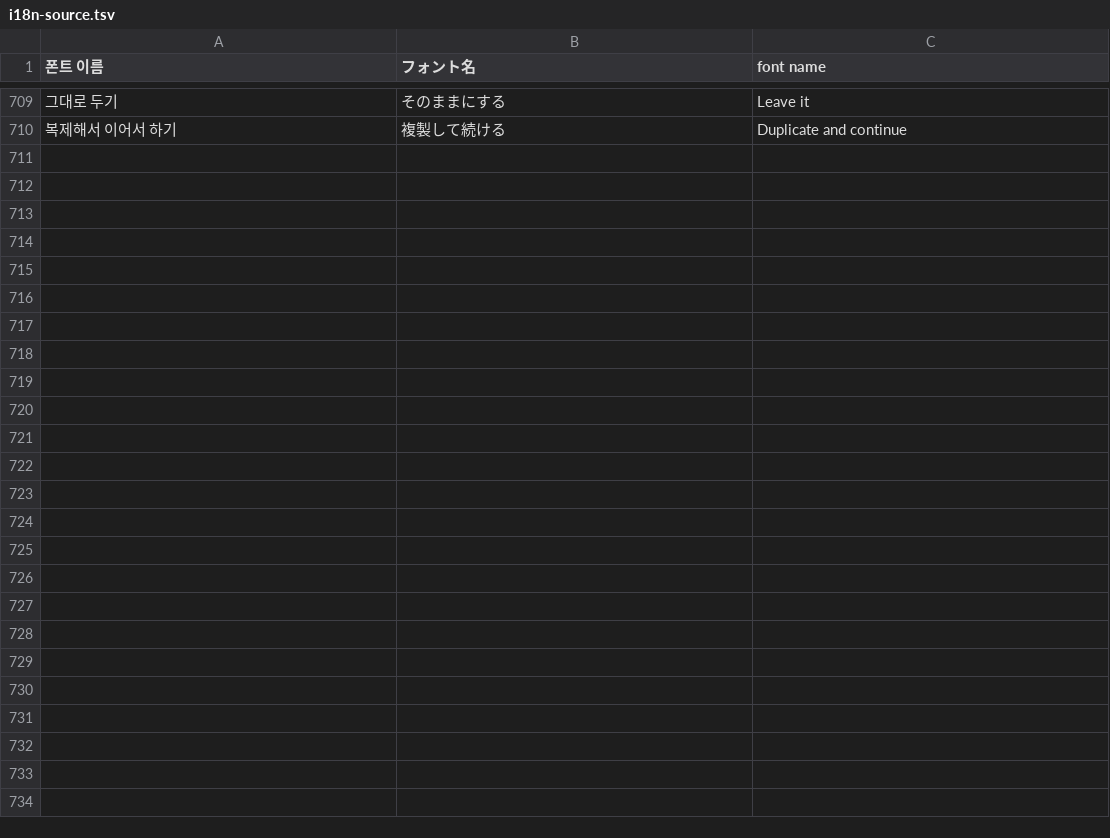
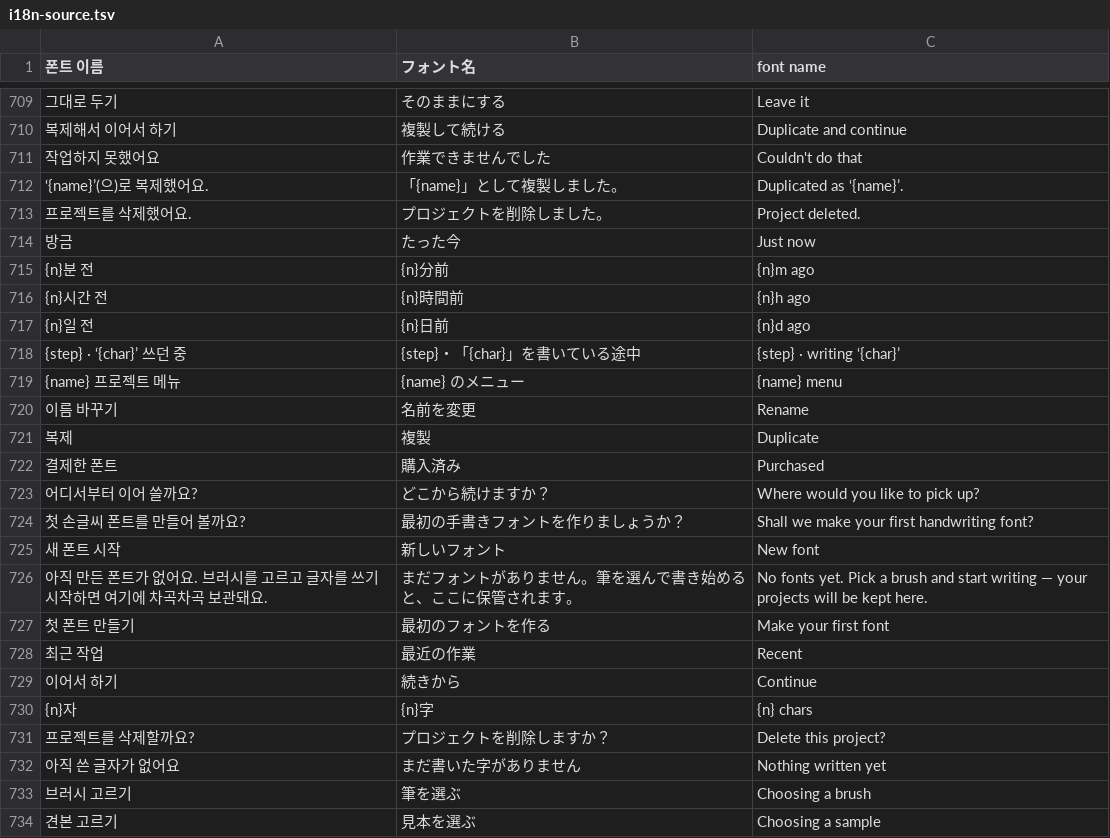
Before and after one commit to Osense/SenseGlyph, a TSV file: data/i18n-source.tsv, drawn as a sheet; only a part is shown, gaps mark what is left out; the diff names each change by its address in the sheet, - before the commit and + after, or states it on an @@ line.

```diff
--- a/data/i18n-source.tsv
+++ b/data/i18n-source.tsv
+row 711: 작업하지 못했어요 | 作業できませんでした | Couldn't do that
+row 712: ‘{name}’(으)로 복제했어요. | 「{name}」として複製しました。 | Duplicated as ‘{name}’.
+row 713: 프로젝트를 삭제했어요. | プロジェクトを削除しました。 | Project deleted.
+row 714: 방금 | たった今 | Just now
+row 715: {n}분 전 | {n}分前 | {n}m ago
+row 716: {n}시간 전 | {n}時間前 | {n}h ago
+row 717: {n}일 전 | {n}日前 | {n}d ago
+row 718: {step} · ‘{char}’ 쓰던 중 | {step}・「{char}」を書いている途中 | {step} · writing ‘{char}’
+row 719: {name} 프로젝트 메뉴 | {name} のメニュー | {name} menu
+row 720: 이름 바꾸기 | 名前を変更 | Rename
+row 721: 복제 | 複製 | Duplicate
+row 722: 결제한 폰트 | 購入済み | Purchased
+row 723: 어디서부터 이어 쓸까요? | どこから続けますか？ | Where would you like to pick up?
+row 724: 첫 손글씨 폰트를 만들어 볼까요? | 最初の手書きフォントを作りましょうか？ | Shall we make your first handwriting font?
+row 725: 새 폰트 시작 | 新しいフォント | New font
+row 726: 아직 만든 폰트가 없어요. 브러시를 고르고 글자를 쓰기 시작하면 여기에 차곡차곡 보관돼요. | まだフォントがありません。筆を選んで書き始めると、ここに保管されます。 | No fonts yet. Pick a brush and start writing — your projects will be kept here.
+row 727: 첫 폰트 만들기 | 最初のフォントを作る | Make your first font
+row 728: 최근 작업 | 最近の作業 | Recent
+row 729: 이어서 하기 | 続きから | Continue
+row 730: {n}자 | {n}字 | {n} chars
+row 731: 프로젝트를 삭제할까요? | プロジェクトを削除しますか？ | Delete this project?
+row 732: 아직 쓴 글자가 없어요 | まだ書いた字がありません | Nothing written yet
+row 733: 브러시 고르기 | 筆を選ぶ | Choosing a brush
+row 734: 견본 고르기 | 見本を選ぶ | Choosing a sample
```
Also changed, not shown: 11 other files.
